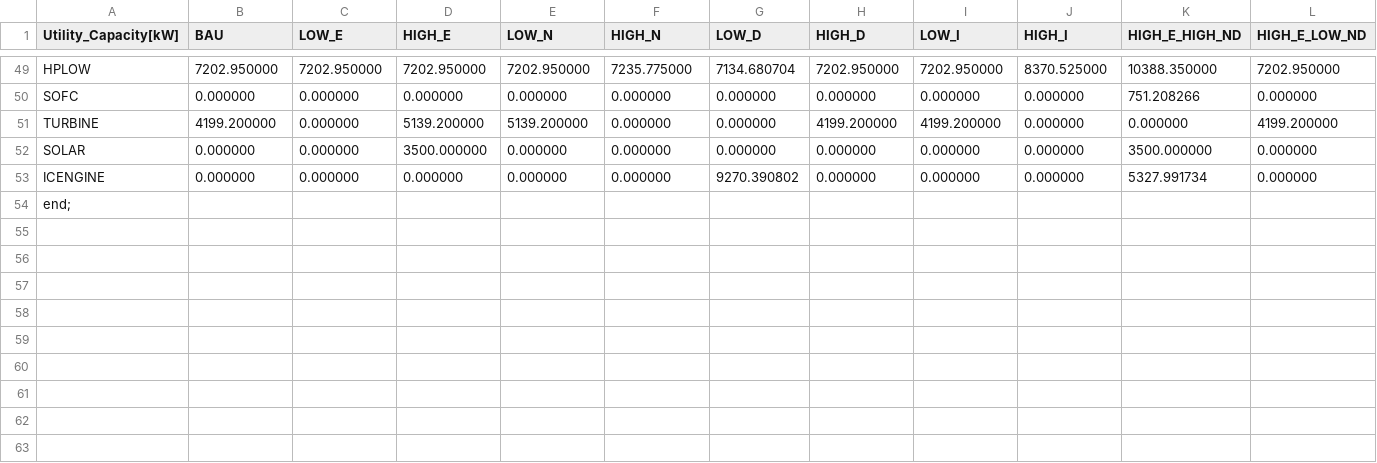
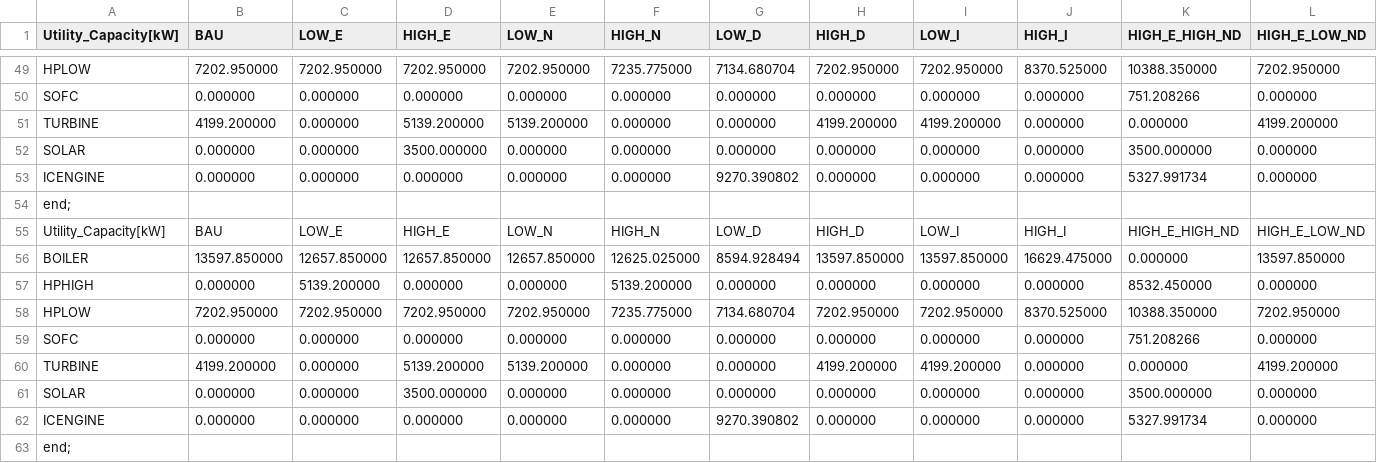
Before and after one commit to vsmet/ModAndOptOfEnergySystems, a CSV file: New/Capacity.csv, drawn as a sheet; only a part is shown, gaps mark what is left out; rows hold the shown columns only; the diff names each change by its address in the sheet, - before the commit and + after, or states it on an @@ line.

```diff
--- a/New/Capacity.csv
+++ b/New/Capacity.csv
+row 55: Utility_Capacity[kW] | BAU | LOW_E | HIGH_E | LOW_N | HIGH_N | LOW_D | HIGH_D | LOW_I | HIGH_I | HIGH_E_HIGH_ND | HIGH_E_LOW_ND
+row 56: BOILER | 13597.850000 | 12657.850000 | 12657.850000 | 12657.850000 | 12625.025000 | 8594.928494 | 13597.850000 | 13597.850000 | 16629.475000 | 0.000000 | 13597.850000
+row 57: HPHIGH | 0.000000 | 5139.200000 | 0.000000 | 0.000000 | 5139.200000 | 0.000000 | 0.000000 | 0.000000 | 0.000000 | 8532.450000 | 0.000000
+row 58: HPLOW | 7202.950000 | 7202.950000 | 7202.950000 | 7202.950000 | 7235.775000 | 7134.680704 | 7202.950000 | 7202.950000 | 8370.525000 | 10388.350000 | 7202.950000
+row 59: SOFC | 0.000000 | 0.000000 | 0.000000 | 0.000000 | 0.000000 | 0.000000 | 0.000000 | 0.000000 | 0.000000 | 751.208266 | 0.000000
+row 60: TURBINE | 4199.200000 | 0.000000 | 5139.200000 | 5139.200000 | 0.000000 | 0.000000 | 4199.200000 | 4199.200000 | 0.000000 | 0.000000 | 4199.200000
+row 61: SOLAR | 0.000000 | 0.000000 | 3500.000000 | 0.000000 | 0.000000 | 0.000000 | 0.000000 | 0.000000 | 0.000000 | 3500.000000 | 0.000000
+row 62: ICENGINE | 0.000000 | 0.000000 | 0.000000 | 0.000000 | 0.000000 | 9270.390802 | 0.000000 | 0.000000 | 0.000000 | 5327.991734 | 0.000000
+row 63: end;
```
Also changed, not shown: 1 other file.
